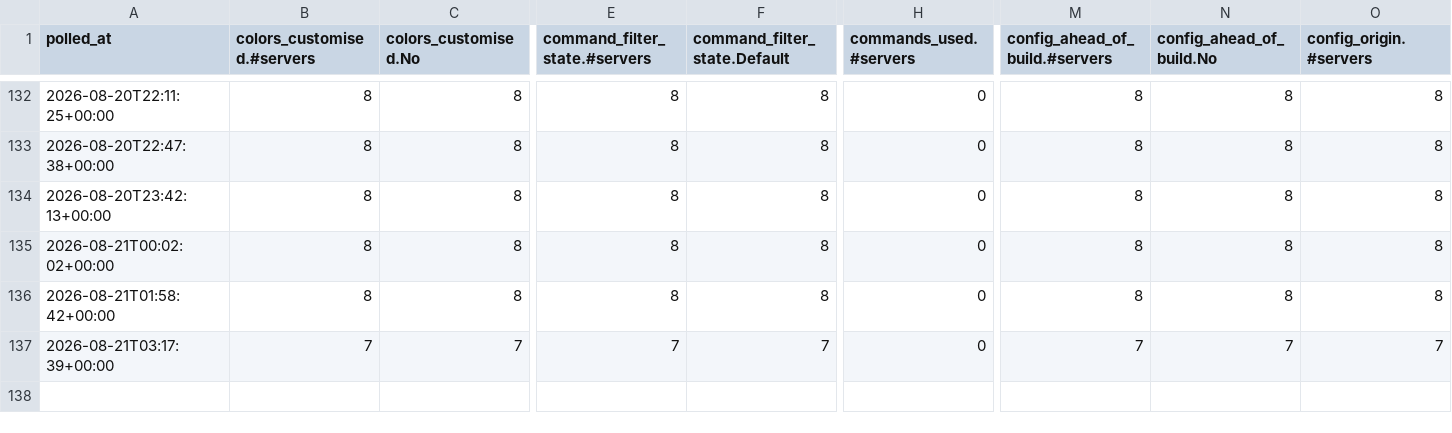
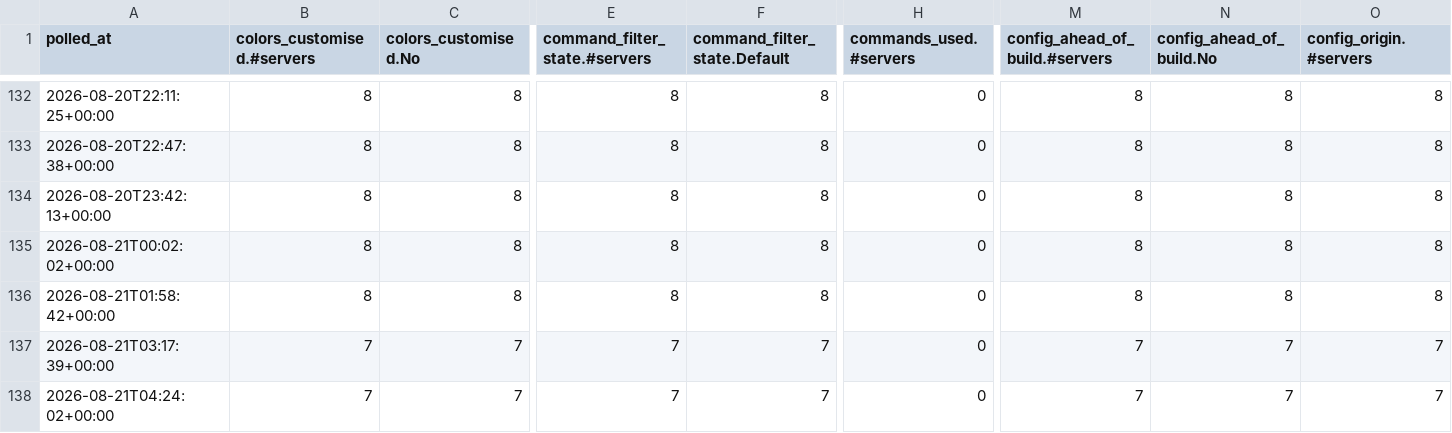
Before and after one commit to GodTierGamers/DiscordLogger, a CSV file: data/bstats.csv, drawn as a sheet; only a part is shown, gaps mark what is left out; rows hold the shown columns only; the diff names each change by its address in the sheet, - before the commit and + after, or states it on an @@ line.

```diff
--- a/data/bstats.csv
+++ b/data/bstats.csv
+row 138: 2026-08-21T04:24:02+00:00 | 7 | 7 | 7 | 7 | 0 | 7 | 7 | 7
```
